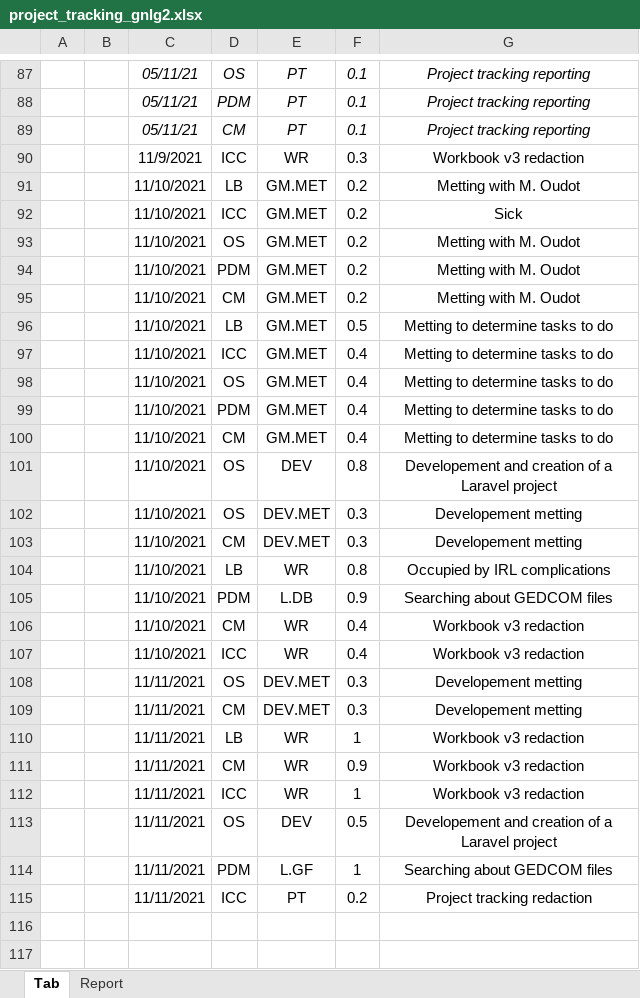
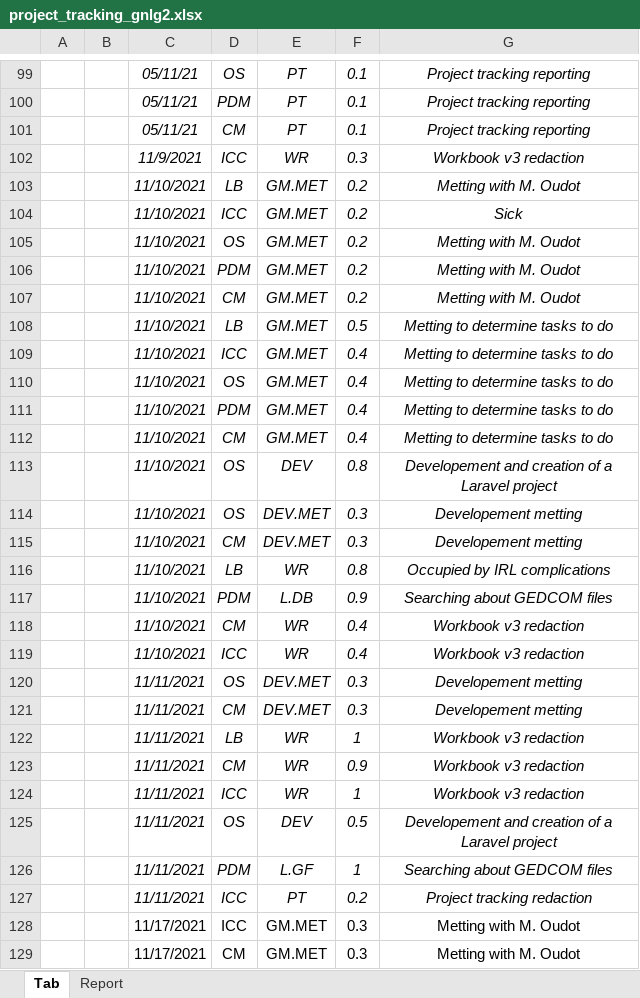
Before and after one commit to Master1-MIAGE-UCA/GNLG2, an Excel workbook: project_management/project_tracking_gnlg2.xlsx, sheet Tab, drawn as a sheet; only a part is shown, gaps mark what is left out; values as stored, in another font and other column widths than the file's, no borders; addresses are those after the commit; the diff covers the shown part only; the diff names each change by its address in the sheet, - before the commit and + after, or states it on an @@ line.

```diff
--- a/project_management/project_tracking_gnlg2.xlsx (sheet Tab)
+++ b/project_management/project_tracking_gnlg2.xlsx (sheet Tab)
-C102:G127 italic: off
+C102:G127 italic: on
+row 128:  |  | 11/17/2021 | ICC | GM.MET | 0.3 | Metting with M. Oudot
+row 129:  |  | 11/17/2021 | CM | GM.MET | 0.3 | Metting with M. Oudot
```
Also changed, not shown: 32 added rows elsewhere in this sheet, sheet Report, 2 other files.
